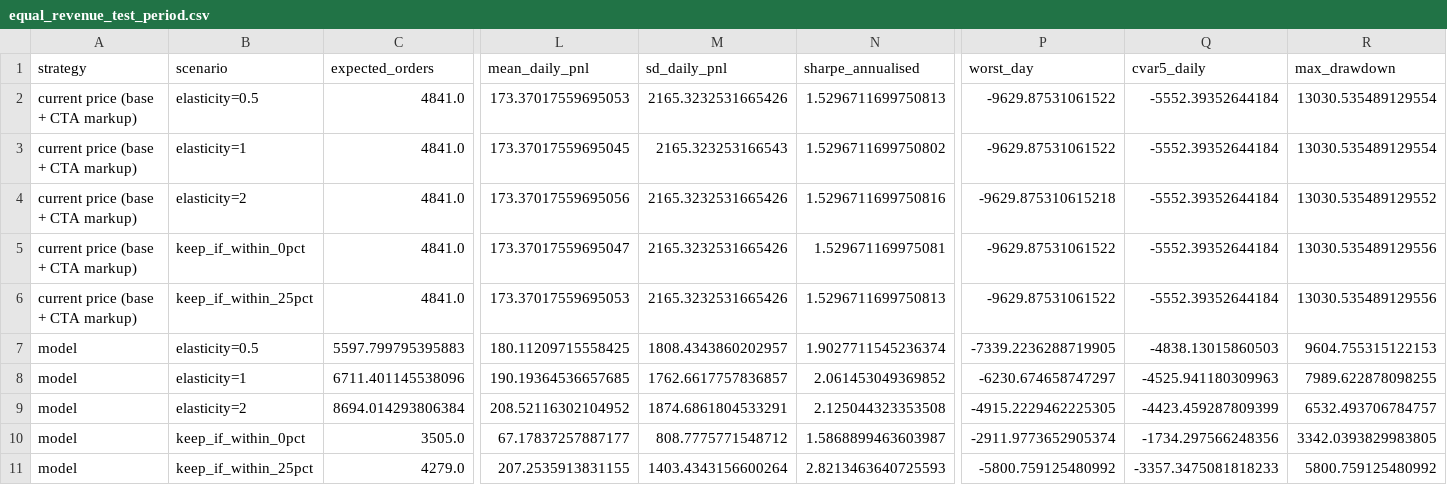
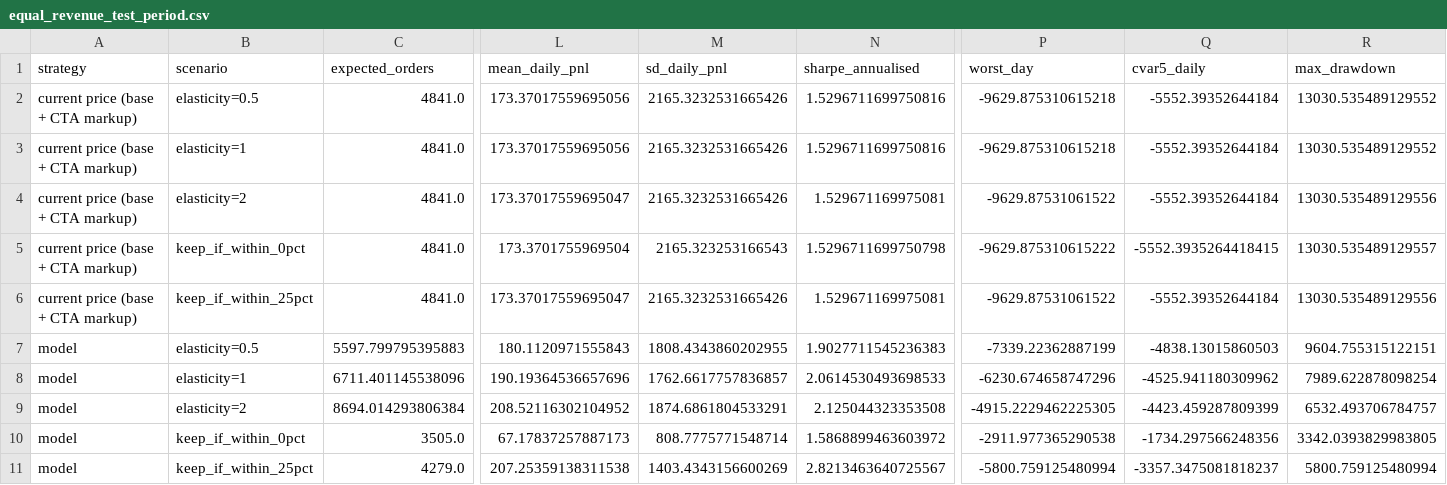
Before and after one commit to DarkMatter-404/DBA5102_Jasper_Vault_Assignment, a CSV file: maksim/results/equal_revenue_test_period.csv, drawn as a sheet; only a part is shown, gaps mark what is left out; removed rows and columns are numbered as before the commit, all else as after; rows hold the shown columns only; the diff covers the shown part only; the diff names each change by its address in the sheet, - before the commit and + after, or states it on an @@ line.

```diff
--- a/maksim/results/equal_revenue_test_period.csv
+++ b/maksim/results/equal_revenue_test_period.csv
-L2 (mean_daily_pnl): 173.37017559695053
+L2 (mean_daily_pnl): 173.37017559695056
-N2 (sharpe_annualised): 1.5296711699750813
+N2 (sharpe_annualised): 1.5296711699750816
-P2 (worst_day): -9629.87531061522
+P2 (worst_day): -9629.875310615218
-R2 (max_drawdown): 13030.535489129554
+R2 (max_drawdown): 13030.535489129552
-row 3: current price (base + CTA markup) | elasticity=1 | 4841.0 | 173.37017559695045 | 2165.323253166543 | 1.5296711699750802 | -9629.87531061522 | -5552.39352644184 | 13030.535489129554
-B3 (scenario): elasticity=2
+B3 (scenario): elasticity=1
-B4 (scenario): keep_if_within_0pct
+B4 (scenario): elasticity=2
+row 5: current price (base + CTA markup) | keep_if_within_0pct | 4841.0 | 173.3701755969504 | 2165.323253166543 | 1.5296711699750798 | -9629.875310615222 | -5552.3935264418415 | 13030.535489129557
-L6 (mean_daily_pnl): 173.37017559695053
+L6 (mean_daily_pnl): 173.37017559695047
-N6 (sharpe_annualised): 1.5296711699750813
+N6 (sharpe_annualised): 1.529671169975081
-L7 (mean_daily_pnl): 180.11209715558425
+L7 (mean_daily_pnl): 180.1120971555843
-M7 (sd_daily_pnl): 1808.4343860202957
+M7 (sd_daily_pnl): 1808.4343860202955
-N7 (sharpe_annualised): 1.9027711545236374
+N7 (sharpe_annualised): 1.9027711545236383
-P7 (worst_day): -7339.2236288719905
+P7 (worst_day): -7339.22362887199
-R7 (max_drawdown): 9604.755315122153
+R7 (max_drawdown): 9604.755315122151
-L8 (mean_daily_pnl): 190.19364536657685
+L8 (mean_daily_pnl): 190.19364536657696
-N8 (sharpe_annualised): 2.061453049369852
+N8 (sharpe_annualised): 2.0614530493698533
-P8 (worst_day): -6230.674658747297
+P8 (worst_day): -6230.674658747296
-Q8 (cvar5_daily): -4525.941180309963
+Q8 (cvar5_daily): -4525.941180309962
-R8 (max_drawdown): 7989.622878098255
+R8 (max_drawdown): 7989.622878098254
-L10 (mean_daily_pnl): 67.17837257887177
+L10 (mean_daily_pnl): 67.17837257887173
-M10 (sd_daily_pnl): 808.7775771548712
+M10 (sd_daily_pnl): 808.7775771548714
-N10 (sharpe_annualised): 1.5868899463603987
+N10 (sharpe_annualised): 1.5868899463603972
-P10 (worst_day): -2911.9773652905374
+P10 (worst_day): -2911.977365290538
-L11 (mean_daily_pnl): 207.2535913831155
+L11 (mean_daily_pnl): 207.25359138311538
-M11 (sd_daily_pnl): 1403.4343156600264
+M11 (sd_daily_pnl): 1403.4343156600269
-N11 (sharpe_annualised): 2.8213463640725593
+N11 (sharpe_annualised): 2.8213463640725567
-P11 (worst_day): -5800.759125480992
+P11 (worst_day): -5800.759125480994
-Q11 (cvar5_daily): -3357.3475081818233
+Q11 (cvar5_daily): -3357.3475081818237
-R11 (max_drawdown): 5800.759125480992
+R11 (max_drawdown): 5800.759125480994
```
Also changed, not shown: 51 edited cells elsewhere in this file, maksim/results/margin_sensitivity_test_period.csv, maksim/results/move_model_coefficients_dev.csv, 14 other files.
